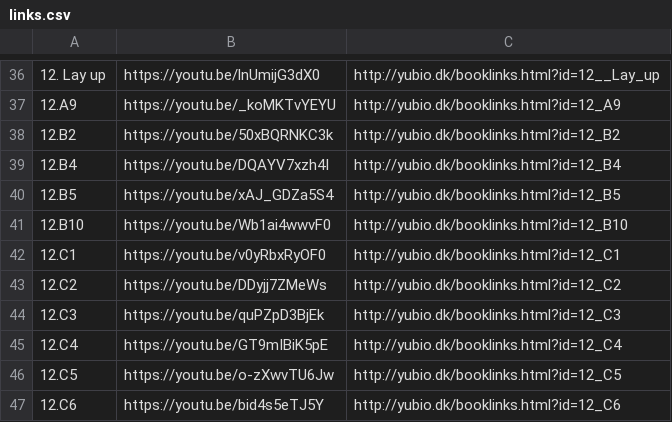
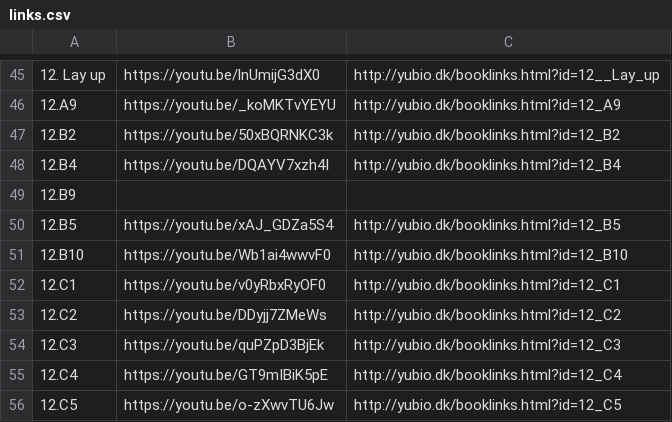
Before and after one commit to grantgreen/bioyu, a CSV file: client/js/book_links/links.csv, drawn as a sheet; only a part is shown, gaps mark what is left out; the shorter side is filled out with more unchanged rows; the diff covers the shown part only; the diff names each change by its address in the sheet, - before the commit and + after, or states it on an @@ line.

```diff
--- a/client/js/book_links/links.csv
+++ b/client/js/book_links/links.csv
+row 49: 12.B9
```
Also changed, not shown: 30 added rows and 3 edited cells elsewhere in this file, client/js/book_links/links_out.csv, 1 other file.
